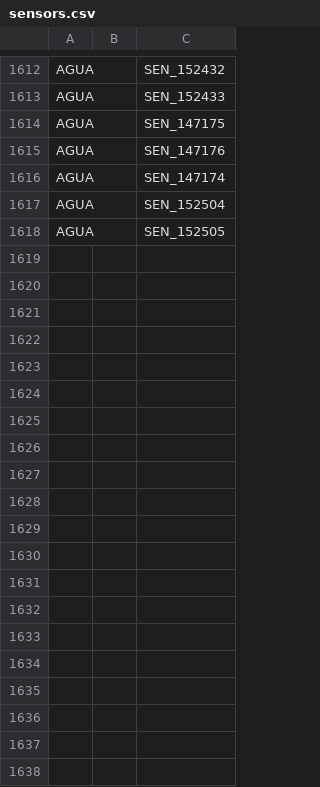
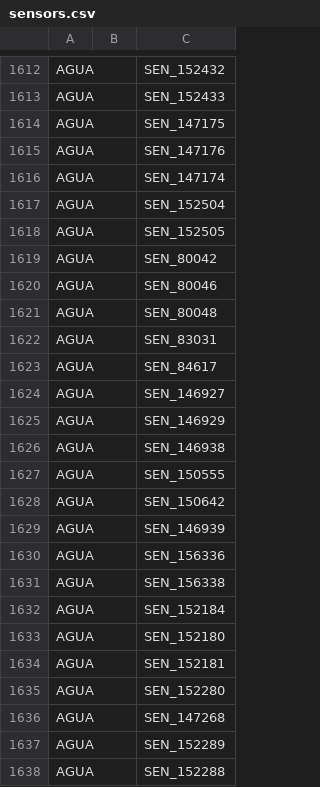
Before and after one commit to Jefersonnnn/ProjectTaKadu, a CSV file: data/sensors.csv, drawn as a sheet; only a part is shown, gaps mark what is left out; the diff covers the shown part only.

Commit message:
feat: add micromedido data processing script and update sensor entries in sensors.csv

```diff
--- a/data/sensors.csv
+++ b/data/sensors.csv
@@ -1618 +1618,21 @@ AGUA;;SEN_152504
 AGUA;;SEN_152505
+AGUA;;SEN_80042
+AGUA;;SEN_80046
+AGUA;;SEN_80048
+AGUA;;SEN_83031
+AGUA;;SEN_84617
+AGUA;;SEN_146927
+AGUA;;SEN_146929
+AGUA;;SEN_146938
+AGUA;;SEN_150555
+AGUA;;SEN_150642
+AGUA;;SEN_146939
+AGUA;;SEN_156336
+AGUA;;SEN_156338
+AGUA;;SEN_152184
+AGUA;;SEN_152180
+AGUA;;SEN_152181
+AGUA;;SEN_152280
+AGUA;;SEN_147268
+AGUA;;SEN_152289
+AGUA;;SEN_152288
```
Also changed, not shown: 45 added rows elsewhere in this file, 4 other files.
